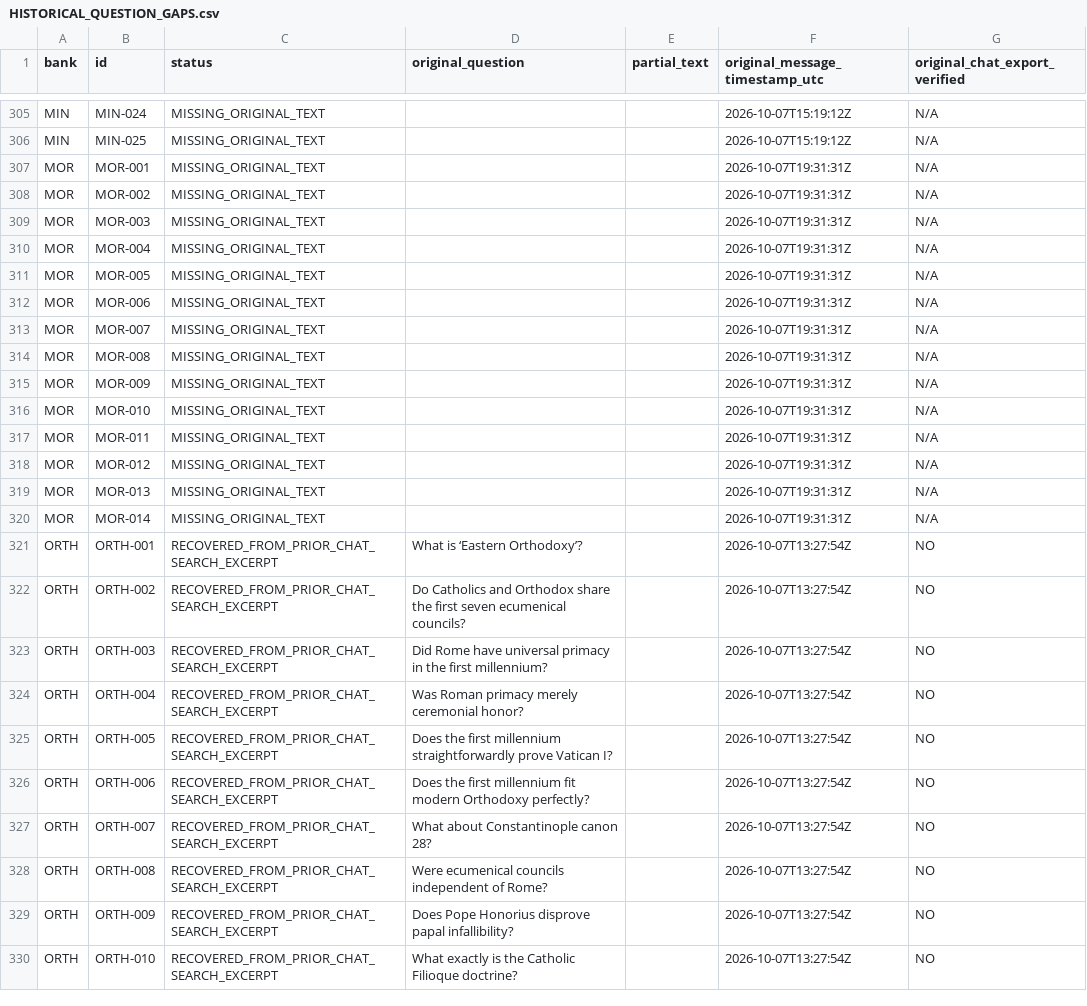
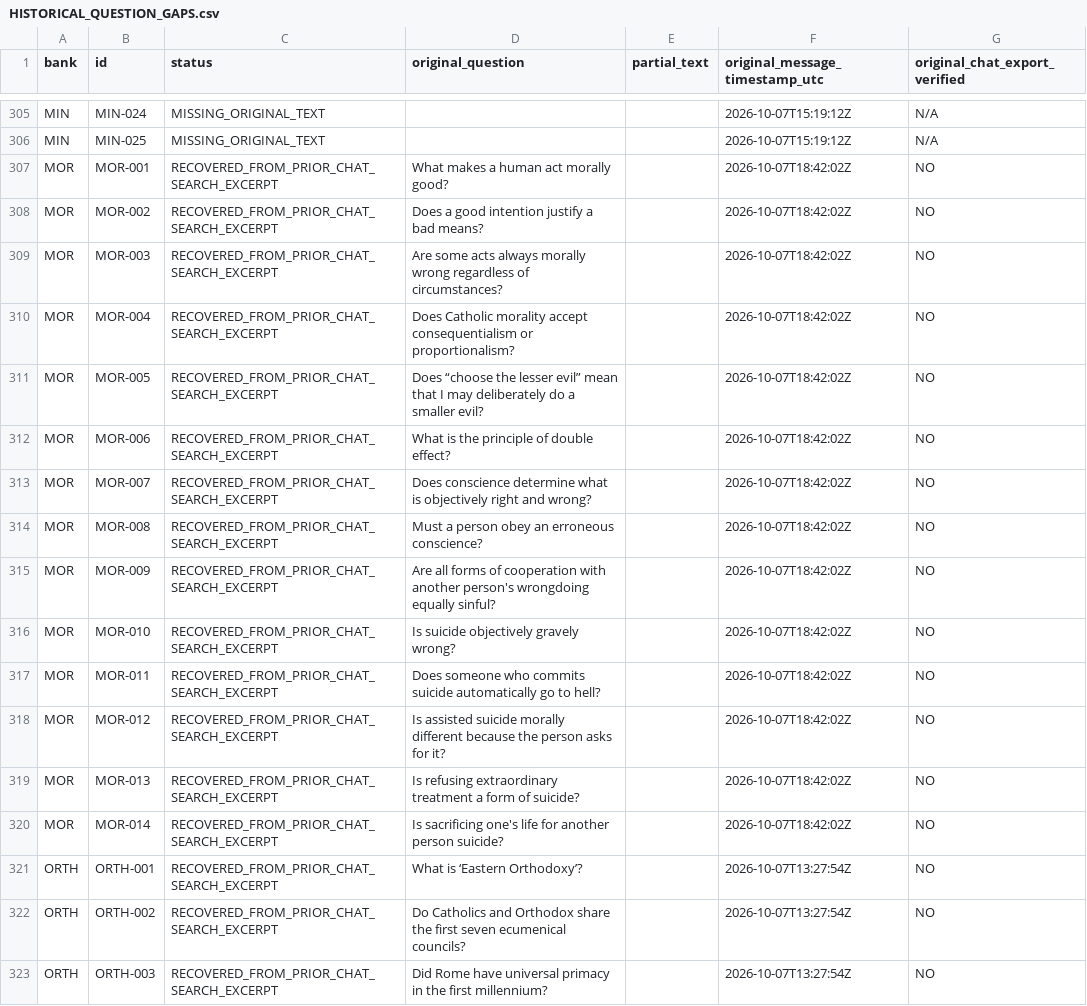
Before and after one commit to Fulcanelli13/ad-orientem, a CSV file: research/apologetics-question-recovery/HISTORICAL_QUESTION_GAPS.csv, drawn as a sheet; only a part is shown, gaps mark what is left out; the shorter side is filled out with more unchanged rows; the diff covers the shown part only.

Commit message:
Reconcile 446 historical question excerpts against 589 known original ID positions

```diff
--- a/research/apologetics-question-recovery/HISTORICAL_QUESTION_GAPS.csv
+++ b/research/apologetics-question-recovery/HISTORICAL_QUESTION_GAPS.csv
@@ -306,16 +306,16 @@ bank,id,status,original_question,partial_text,original_message_timestamp_utc,ori
 "MIN","MIN-025","MISSING_ORIGINAL_TEXT","","","2026-10-07T15:19:12Z","N/A"
-"MOR","MOR-001","MISSING_ORIGINAL_TEXT","","","2026-10-07T19:31:31Z","N/A"
-"MOR","MOR-002","MISSING_ORIGINAL_TEXT","","","2026-10-07T19:31:31Z","N/A"
-"MOR","MOR-003","MISSING_ORIGINAL_TEXT","","","2026-10-07T19:31:31Z","N/A"
-"MOR","MOR-004","MISSING_ORIGINAL_TEXT","","","2026-10-07T19:31:31Z","N/A"
-"MOR","MOR-005","MISSING_ORIGINAL_TEXT","","","2026-10-07T19:31:31Z","N/A"
-"MOR","MOR-006","MISSING_ORIGINAL_TEXT","","","2026-10-07T19:31:31Z","N/A"
-"MOR","MOR-007","MISSING_ORIGINAL_TEXT","","","2026-10-07T19:31:31Z","N/A"
-"MOR","MOR-008","MISSING_ORIGINAL_TEXT","","","2026-10-07T19:31:31Z","N/A"
-"MOR","MOR-009","MISSING_ORIGINAL_TEXT","","","2026-10-07T19:31:31Z","N/A"
-"MOR","MOR-010","MISSING_ORIGINAL_TEXT","","","2026-10-07T19:31:31Z","N/A"
-"MOR","MOR-011","MISSING_ORIGINAL_TEXT","","","2026-10-07T19:31:31Z","N/A"
-"MOR","MOR-012","MISSING_ORIGINAL_TEXT","","","2026-10-07T19:31:31Z","N/A"
-"MOR","MOR-013","MISSING_ORIGINAL_TEXT","","","2026-10-07T19:31:31Z","N/A"
-"MOR","MOR-014","MISSING_ORIGINAL_TEXT","","","2026-10-07T19:31:31Z","N/A"
+"MOR","MOR-001","RECOVERED_FROM_PRIOR_CHAT_SEARCH_EXCERPT","What makes a human act morally good?","","2026-10-07T18:42:02Z","NO"
+"MOR","MOR-002","RECOVERED_FROM_PRIOR_CHAT_SEARCH_EXCERPT","Does a good intention justify a bad means?","","2026-10-07T18:42:02Z","NO"
+"MOR","MOR-003","RECOVERED_FROM_PRIOR_CHAT_SEARCH_EXCERPT","Are some acts always morally wrong regardless of circumstances?","","2026-10-07T18:42:02Z","NO"
+"MOR","MOR-004","RECOVERED_FROM_PRIOR_CHAT_SEARCH_EXCERPT","Does Catholic morality accept consequentialism or proportionalism?","","2026-10-07T18:42:02Z","NO"
+"MOR","MOR-005","RECOVERED_FROM_PRIOR_CHAT_SEARCH_EXCERPT","Does “choose the lesser evil” mean that I may deliberately do a smaller evil?","","2026-10-07T18:42:02Z","NO"
+"MOR","MOR-006","RECOVERED_FROM_PRIOR_CHAT_SEARCH_EXCERPT","What is the principle of double effect?","","2026-10-07T18:42:02Z","NO"
+"MOR","MOR-007","RECOVERED_FROM_PRIOR_CHAT_SEARCH_EXCERPT","Does conscience determine what is objectively right and wrong?","","2026-10-07T18:42:02Z","NO"
+"MOR","MOR-008","RECOVERED_FROM_PRIOR_CHAT_SEARCH_EXCERPT","Must a person obey an erroneous conscience?","","2026-10-07T18:42:02Z","NO"
+"MOR","MOR-009","RECOVERED_FROM_PRIOR_CHAT_SEARCH_EXCERPT","Are all forms of cooperation with another person's wrongdoing equally sinful?","","2026-10-07T18:42:02Z","NO"
+"MOR","MOR-010","RECOVERED_FROM_PRIOR_CHAT_SEARCH_EXCERPT","Is suicide objectively gravely wrong?","","2026-10-07T18:42:02Z","NO"
+"MOR","MOR-011","RECOVERED_FROM_PRIOR_CHAT_SEARCH_EXCERPT","Does someone who commits suicide automatically go to hell?","","2026-10-07T18:42:02Z","NO"
+"MOR","MOR-012","RECOVERED_FROM_PRIOR_CHAT_SEARCH_EXCERPT","Is assisted suicide morally different because the person asks for it?","","2026-10-07T18:42:02Z","NO"
+"MOR","MOR-013","RECOVERED_FROM_PRIOR_CHAT_SEARCH_EXCERPT","Is refusing extraordinary treatment a form of suicide?","","2026-10-07T18:42:02Z","NO"
+"MOR","MOR-014","RECOVERED_FROM_PRIOR_CHAT_SEARCH_EXCERPT","Is sacrificing one's life for another person suicide?","","2026-10-07T18:42:02Z","NO"
 "ORTH","ORTH-001","RECOVERED_FROM_PRIOR_CHAT_SEARCH_EXCERPT","What is ‘Eastern Orthodoxy’?","","2026-10-07T13:27:54Z","NO"
```
Also changed, not shown: 120 edited cells elsewhere in this file.
